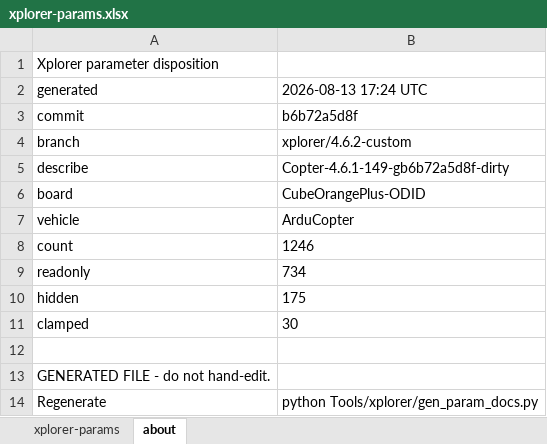
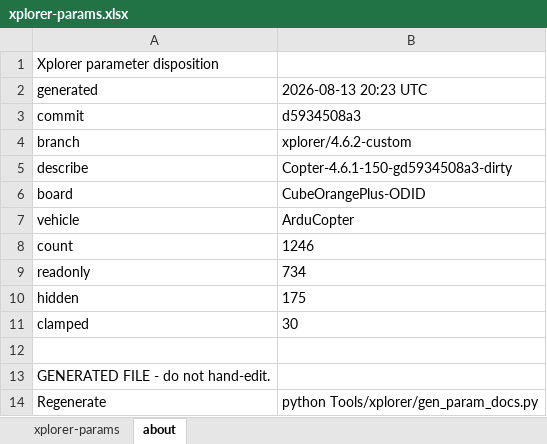
Before and after one commit to arcsky-engineering/ardupilot, an Excel workbook: doc/params/xplorer-params.xlsx, sheet about, drawn as a sheet; values as stored, in another font and other column widths than the file's, no borders; the diff names each change by its address in the sheet, - before the commit and + after, or states it on an @@ line.

Commit message:
Xplorer firmware v1.0.1

```diff
--- a/doc/params/xplorer-params.xlsx (sheet about)
+++ b/doc/params/xplorer-params.xlsx (sheet about)
-B2: 2026-08-13 17:24 UTC
+B2: 2026-08-13 20:23 UTC
-B3: b6b72a5d8f
+B3: d5934508a3
-B5: Copter-4.6.1-149-gb6b72a5d8f-dirty
+B5: Copter-4.6.1-150-gd5934508a3-dirty
```
Also changed, not shown: 20 other files.
